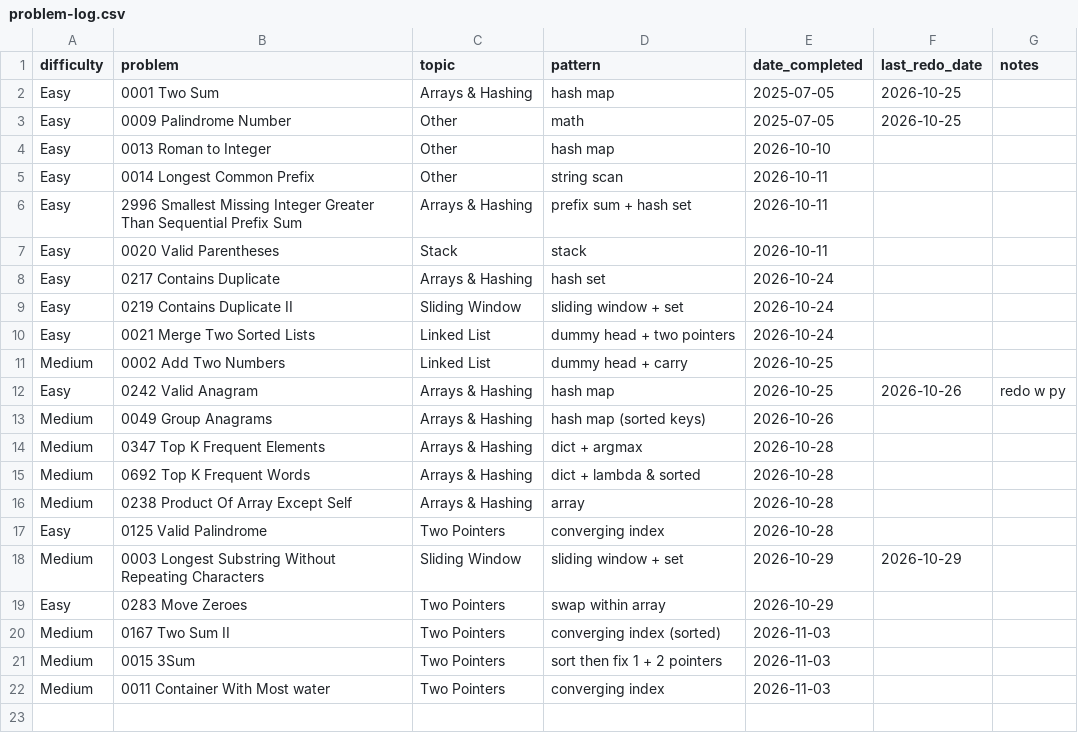
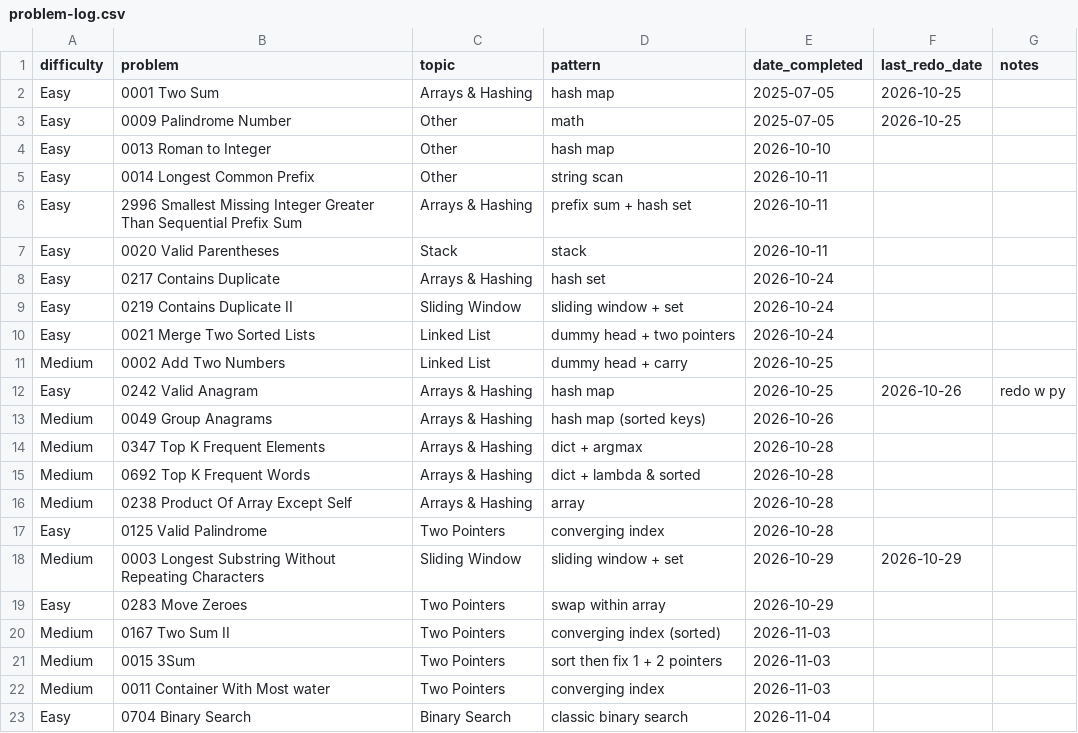
Before and after one commit to kualaS3/q_prep, a CSV file: problem-log.csv, drawn as a sheet; the diff names each change by its address in the sheet, - before the commit and + after, or states it on an @@ line.

Commit message:
Update problem-log.csv

```diff
--- a/problem-log.csv
+++ b/problem-log.csv
+row 23: Easy | 0704 Binary Search | Binary Search | classic binary search | 2026-11-04
```
